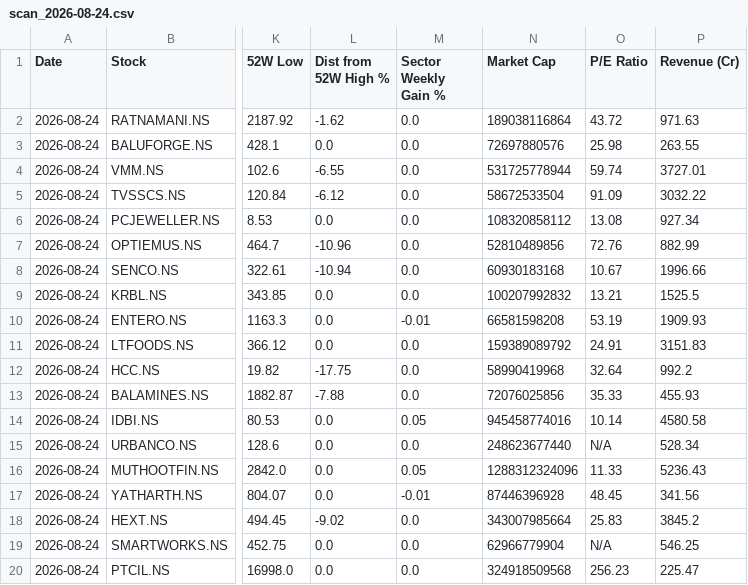
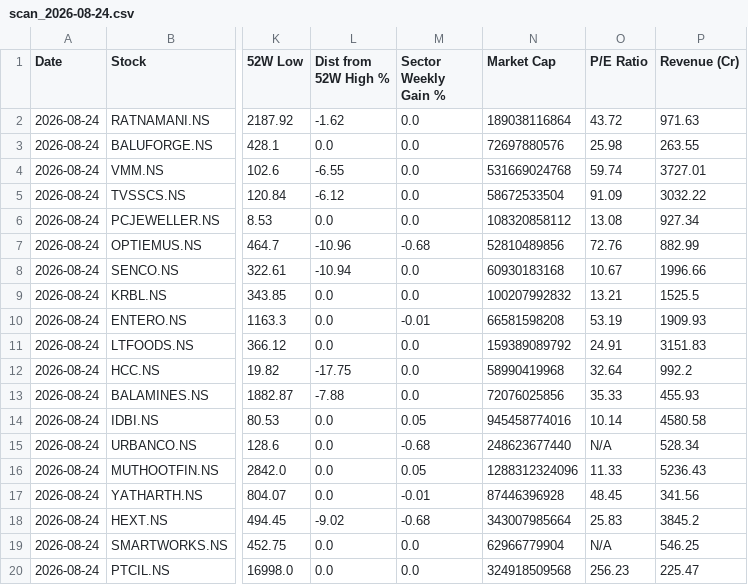
Before and after one commit to abhinandanrssb-lgtm/momentum-scanner, a CSV file: output/scan_2026-08-24.csv, drawn as a sheet; only a part is shown, gaps mark what is left out; the diff names each change by its address in the sheet, - before the commit and + after, or states it on an @@ line.

```diff
--- a/output/scan_2026-08-24.csv
+++ b/output/scan_2026-08-24.csv
-N4 (Market Cap): 531725778944
+N4 (Market Cap): 531669024768
-M7 (Sector Weekly Gain %): 0.0
+M7 (Sector Weekly Gain %): -0.68
-M15 (Sector Weekly Gain %): 0.0
+M15 (Sector Weekly Gain %): -0.68
-M18 (Sector Weekly Gain %): 0.0
+M18 (Sector Weekly Gain %): -0.68
```
